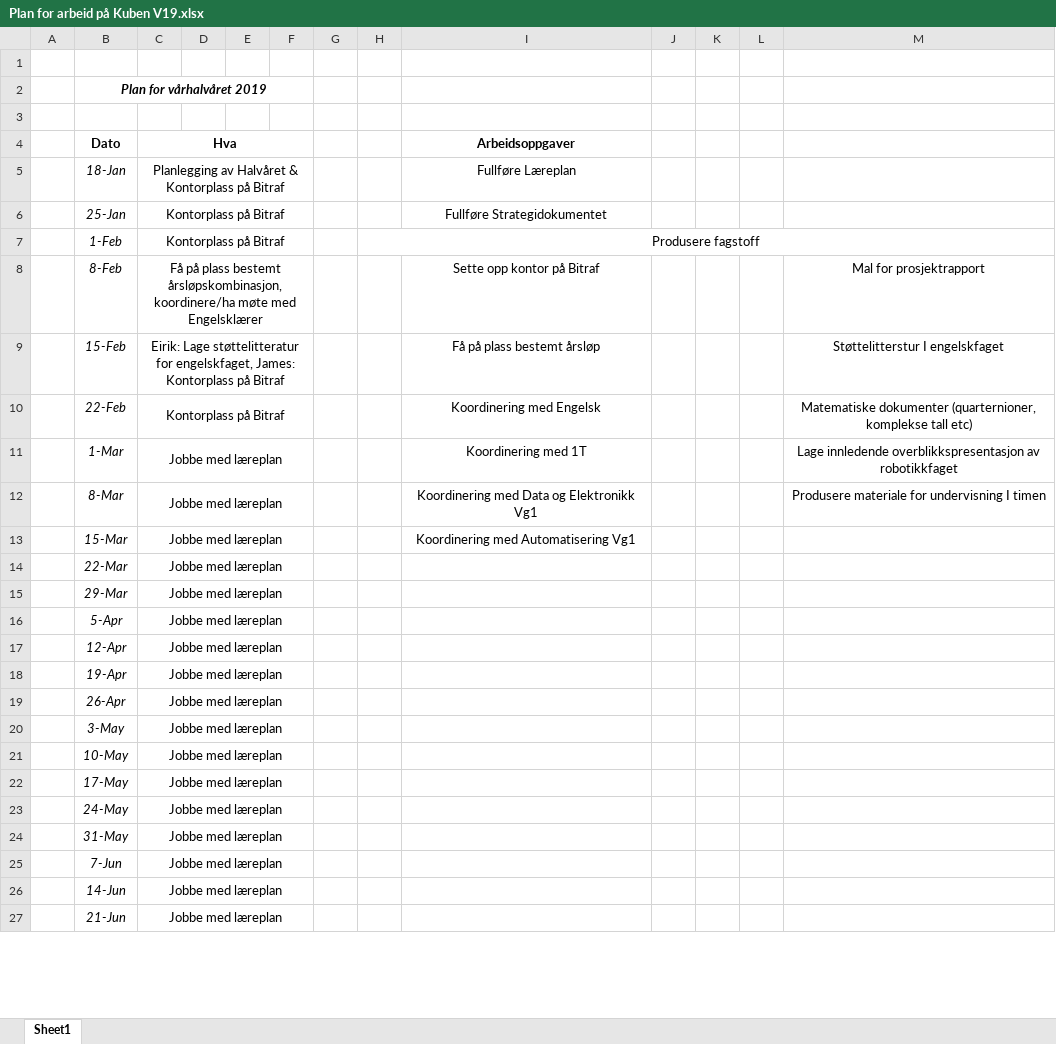
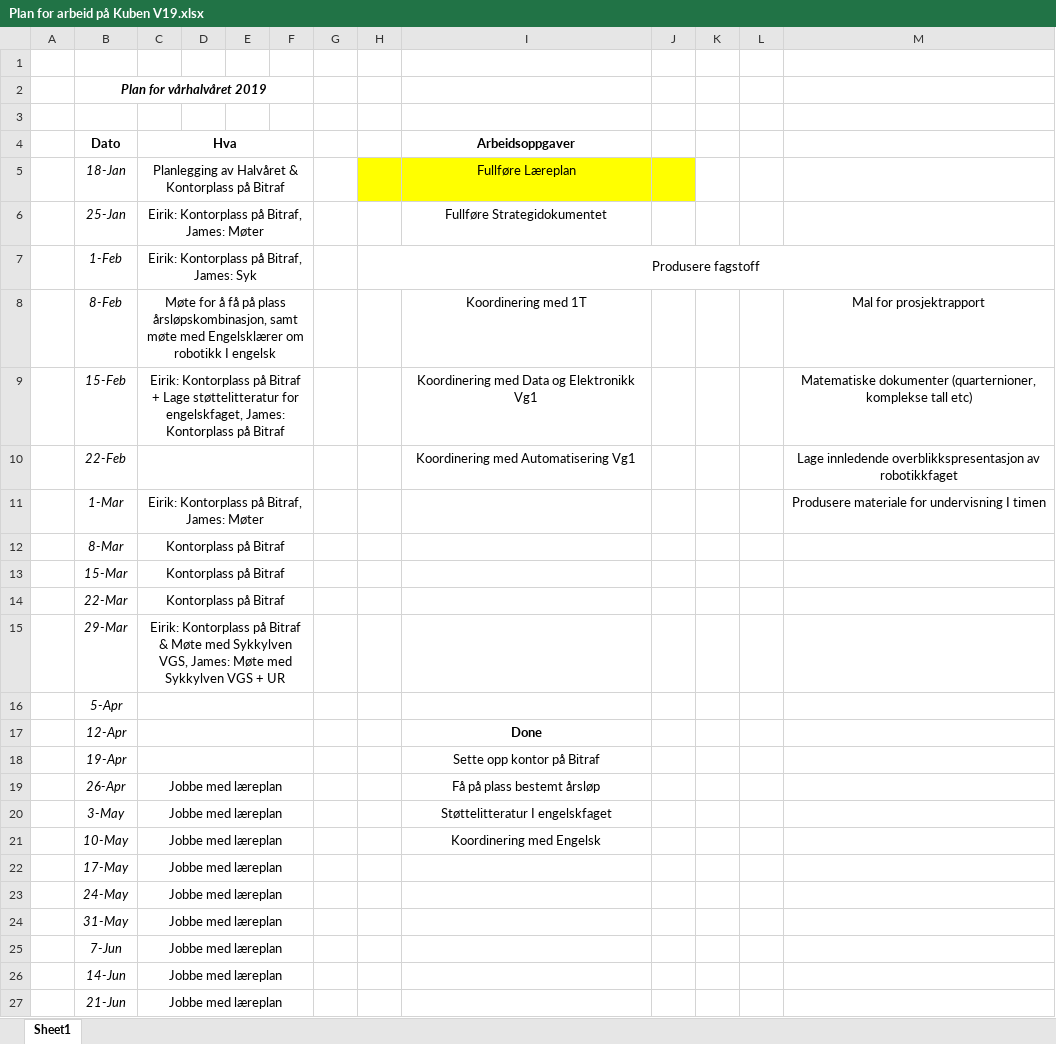
Before and after one commit to KvalheimRacing/KubenRobotics, an Excel workbook: Plans/Plan for arbeid på Kuben V19.xlsx, sheet Sheet1, drawn as a sheet; only a part is shown; values as stored, in another font and other column widths than the file's, no borders; the diff names each change by its address in the sheet, - before the commit and + after, or states it on an @@ line.

```diff
--- a/Plans/Plan for arbeid på Kuben V19.xlsx (sheet Sheet1)
+++ b/Plans/Plan for arbeid på Kuben V19.xlsx (sheet Sheet1)
-H5:J5 fill: none
+H5:J5 fill: #FFFF00
-C6 (Hva): Kontorplass på Bitraf
+C6 (Hva): Eirik: Kontorplass på Bitraf, James: Møter
-C7 (Hva): Kontorplass på Bitraf
+C7 (Hva): Eirik: Kontorplass på Bitraf, James: Syk
-C8 (Hva): Få på plass bestemt årsløpskombinasjon, koordinere/ha møte med Engelsklærer
+C8 (Hva): Møte for å få på plass årsløpskombinasjon, samt møte med Engelsklærer om robotikk I engelsk
-I8 (Arbeidsoppgaver): Sette opp kontor på Bitraf
+I8 (Arbeidsoppgaver): Koordinering med 1T
-C9 (Hva): Eirik: Lage støttelitteratur…
+C9 (Hva): Eirik: Kontorplass på Bitraf + Lage støttelitteratur…
-I9 (Arbeidsoppgaver): Få på plass bestemt årsløp
+I9 (Arbeidsoppgaver): Koordinering med Data og Elektronikk Vg1
-M9: Støttelitterstur I engelskfaget
+M9: Matematiske dokumenter (quarternioner, komplekse tall etc)
-C10 (Hva): Kontorplass på Bitraf
+C10 (Hva): (empty)
-I10 (Arbeidsoppgaver): Koordinering med Engelsk
+I10 (Arbeidsoppgaver): Koordinering med Automatisering Vg1
-M10: Matematiske dokumenter (quarternioner, komplekse tall etc)
+M10: Lage innledende overblikkspresentasjon av robotikkfaget
-C11 (Hva): Jobbe med læreplan
+C11 (Hva): Eirik: Kontorplass på Bitraf, James: Møter
-I11 (Arbeidsoppgaver): Koordinering med 1T
+I11 (Arbeidsoppgaver): (empty)
-M11: Lage innledende overblikkspresentasjon av robotikkfaget
+M11: Produsere materiale for undervisning I timen
-C12:C14 (Hva): Jobbe med læreplan
+C12:C14 (Hva): Kontorplass på Bitraf
-I12 (Arbeidsoppgaver): Koordinering med Data og Elektronikk Vg1
+I12 (Arbeidsoppgaver): (empty)
-M12: Produsere materiale for undervisning I timen
+M12: (empty)
-I13 (Arbeidsoppgaver): Koordinering med Automatisering Vg1
+I13 (Arbeidsoppgaver): (empty)
-C15 (Hva): Jobbe med læreplan
+C15 (Hva): Eirik: Kontorplass på Bitraf & Møte med Sykkylven VGS, James: Møte med Sykkylven VGS + UR
-C16:C18 (Hva): Jobbe med læreplan
+C16:C18 (Hva): (empty)
-I17 (Arbeidsoppgaver): (empty)
+I17 (Arbeidsoppgaver): Done
-I18 (Arbeidsoppgaver): (empty)
+I18 (Arbeidsoppgaver): Sette opp kontor på Bitraf
-I19 (Arbeidsoppgaver): (empty)
+I19 (Arbeidsoppgaver): Få på plass bestemt årsløp
-I20 (Arbeidsoppgaver): (empty)
+I20 (Arbeidsoppgaver): Støttelitteratur I engelskfaget
-I21 (Arbeidsoppgaver): (empty)
+I21 (Arbeidsoppgaver): Koordinering med Engelsk
```
Also changed, not shown: 12 other files.
